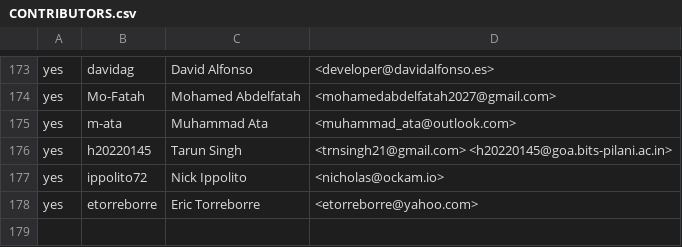
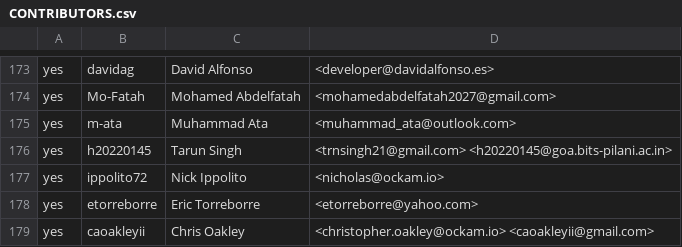
Before and after one commit to rjtch/ockam-contributors, a CSV file: CONTRIBUTORS.csv, drawn as a sheet; only a part is shown, gaps mark what is left out; the diff names each change by its address in the sheet, - before the commit and + after, or states it on an @@ line.

Commit message:
Added Chris Oakley to the contributors list.

```diff
--- a/CONTRIBUTORS.csv
+++ b/CONTRIBUTORS.csv
+row 179: yes | caoakleyii | Chris Oakley | <christopher.oakley@ockam.io> <caoakleyii@gmail.com>
```
